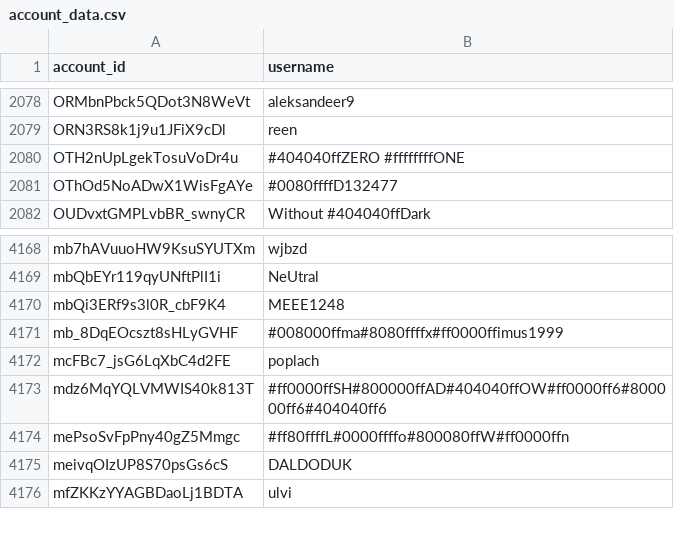
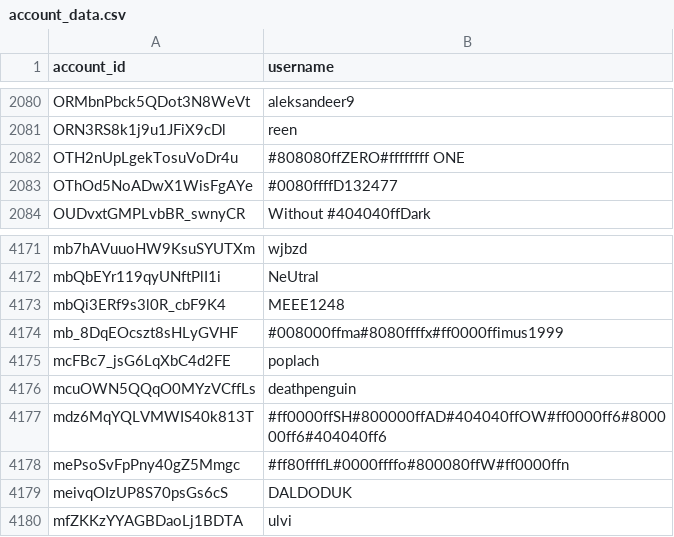
Before and after one commit to pewpewlive/ppl-data, a CSV file: account_data.csv, drawn as a sheet; only a part is shown, gaps mark what is left out; the diff covers the shown part only.

```diff
--- a/account_data.csv
+++ b/account_data.csv
@@ -2079,3 +2081,3 @@ ORMbnPbck5QDot3N8WeVt,aleksandeer9
 ORN3RS8k1j9u1JFiX9cDl,reen
-OTH2nUpLgekTosuVoDr4u,#404040ffZERO #ffffffffONE
+OTH2nUpLgekTosuVoDr4u,#808080ffZERO#ffffffff ONE
 OThOd5NoADwX1WisFgAYe,#0080ffffD132477
@@ -4172,2 +4175,3 @@ mb_8DqEOcszt8sHLyGVHF,#008000ffma#8080ffffx#ff0000ffimus1999
 mcFBc7_jsG6LqXbC4d2FE,poplach
+mcuOWN5QQqO0MYzVCffLs,deathpenguin
 mdz6MqYQLVMWIS40k813T,#ff0000ffSH#800000ffAD#404040ffOW#ff0000ff6#800000ff6#404040ff6
```
Also changed, not shown: 4 added rows and 1 removed row elsewhere in this file.
